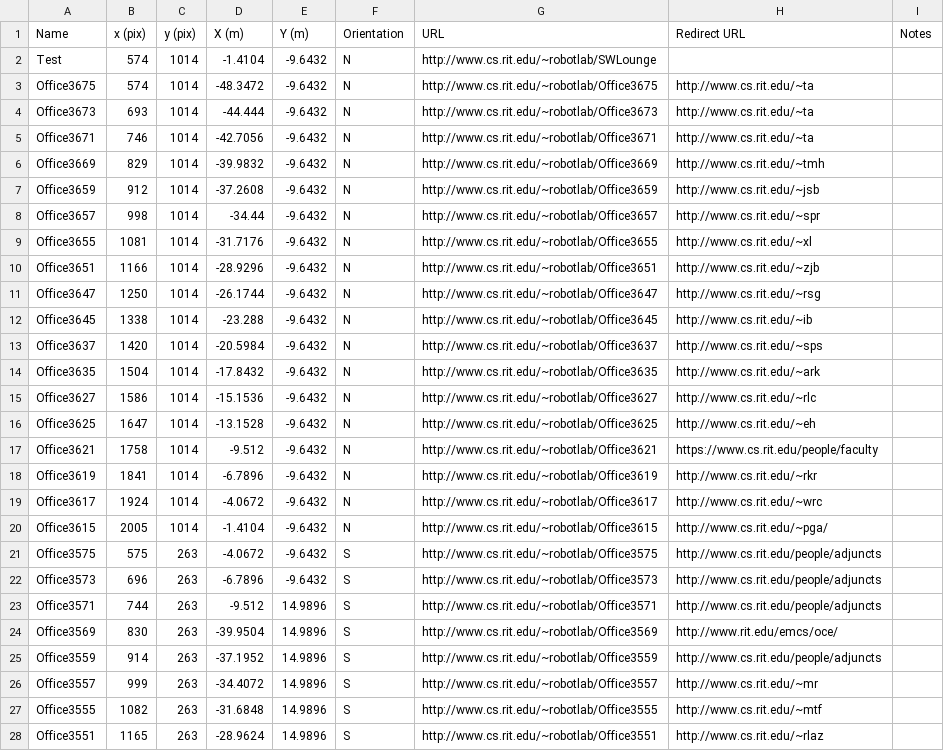
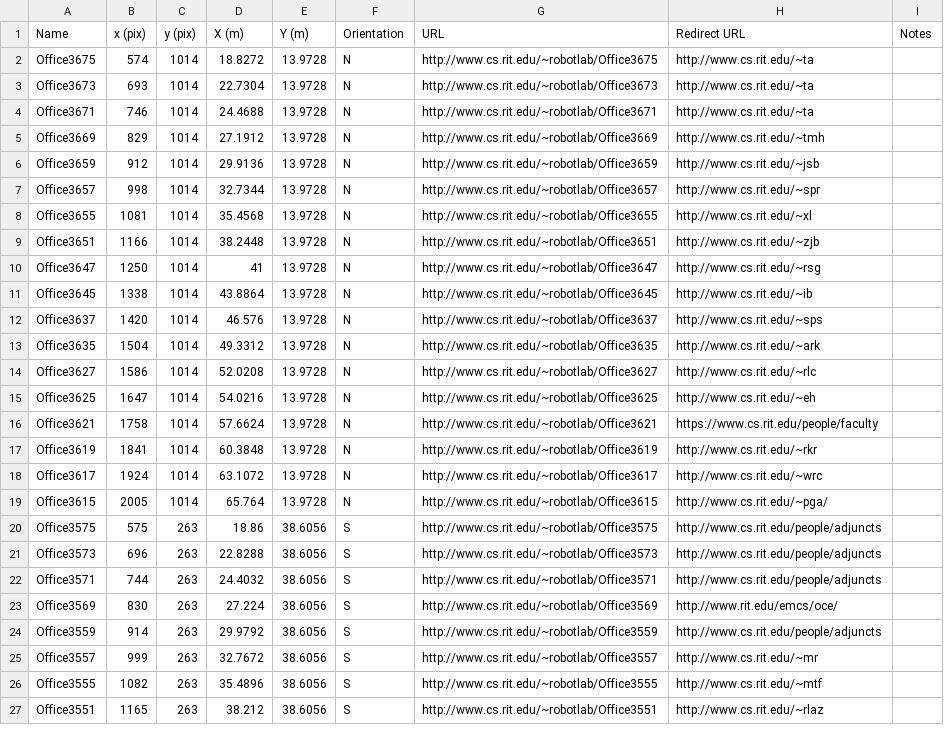
Before and after one commit to corobotics/corobots, a CSV file: corobot_qrcode/src/barcodePoints.csv, drawn as a sheet; only a part is shown; removed rows and columns are numbered as before the commit, all else as after; the diff covers the shown part only; the diff names each change by its address in the sheet, - before the commit and + after, or states it on an @@ line.

Commit message:
updated barcodePoints

```diff
--- a/corobot_qrcode/src/barcodePoints.csv
+++ b/corobot_qrcode/src/barcodePoints.csv
-row 2: Test | 574 | 1014 | -1.4104 | -9.6432 | N | http://www.cs.rit.edu/~robotlab/SWLounge
-D2 (X (m)): -48.3472
+D2 (X (m)): 18.8272
-E2:E19 (Y (m)): -9.6432
+E2:E19 (Y (m)): 13.9728
-D3 (X (m)): -44.444
+D3 (X (m)): 22.7304
-D4 (X (m)): -42.7056
+D4 (X (m)): 24.4688
-D5 (X (m)): -39.9832
+D5 (X (m)): 27.1912
-D6 (X (m)): -37.2608
+D6 (X (m)): 29.9136
-D7 (X (m)): -34.44
+D7 (X (m)): 32.7344
-D8 (X (m)): -31.7176
+D8 (X (m)): 35.4568
-D9 (X (m)): -28.9296
+D9 (X (m)): 38.2448
-D10 (X (m)): -26.1744
+D10 (X (m)): 41
-D11 (X (m)): -23.288
+D11 (X (m)): 43.8864
-D12 (X (m)): -20.5984
+D12 (X (m)): 46.576
-D13 (X (m)): -17.8432
+D13 (X (m)): 49.3312
-D14 (X (m)): -15.1536
+D14 (X (m)): 52.0208
-D15 (X (m)): -13.1528
+D15 (X (m)): 54.0216
-D16 (X (m)): -9.512
+D16 (X (m)): 57.6624
-D17 (X (m)): -6.7896
+D17 (X (m)): 60.3848
-D18 (X (m)): -4.0672
+D18 (X (m)): 63.1072
-D19 (X (m)): -1.4104
+D19 (X (m)): 65.764
-D20 (X (m)): -4.0672
+D20 (X (m)): 18.86
-E20:E21 (Y (m)): -9.6432
+E20:E21 (Y (m)): 38.6056
-D21 (X (m)): -6.7896
+D21 (X (m)): 22.8288
-D22 (X (m)): -9.512
+D22 (X (m)): 24.4032
-E22:E27 (Y (m)): 14.9896
+E22:E27 (Y (m)): 38.6056
-D23 (X (m)): -39.9504
+D23 (X (m)): 27.224
-D24 (X (m)): -37.1952
+D24 (X (m)): 29.9792
-D25 (X (m)): -34.4072
+D25 (X (m)): 32.7672
-D26 (X (m)): -31.6848
+D26 (X (m)): 35.4896
-D27 (X (m)): -28.9624
+D27 (X (m)): 38.212
```
Also changed, not shown: 94 edited cells elsewhere in this file.
